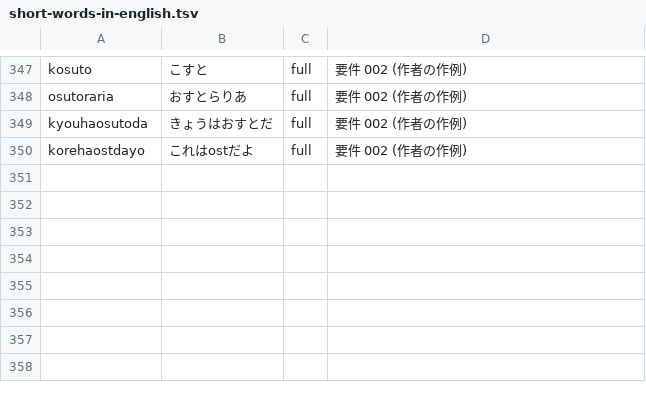
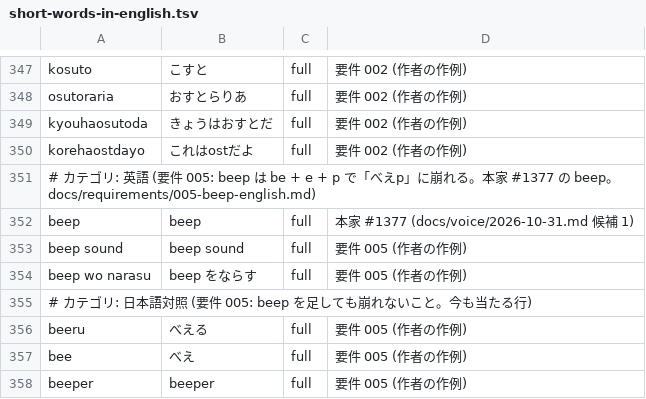
Before and after one commit to whitewater-png/Meltype-for-Mac, a TSV file: eval/cases/short-words-in-english.tsv, drawn as a sheet; only a part is shown, gaps mark what is left out.

```diff
--- a/eval/cases/short-words-in-english.tsv
+++ b/eval/cases/short-words-in-english.tsv
@@ -350 +350,9 @@ kyouhaosutoda	きょうはおすとだ	full	要件 002 (作者の作例)
 korehaostdayo	これはostだよ	full	要件 002 (作者の作例)
+# カテゴリ: 英語 (要件 005: beep は be + e + p で「べえp」に崩れる。本家 #1377 の beep。docs/requirements/005-beep-english.md)
+beep	beep	full	本家 #1377 (docs/voice/2026-10-31.md 候補 1)
+beep sound	beep sound	full	要件 005 (作者の作例)
+beep wo narasu	beep をならす	full	要件 005 (作者の作例)
+# カテゴリ: 日本語対照 (要件 005: beep を足しても崩れないこと。今も当たる行)
+beeru	べえる	full	要件 005 (作者の作例)
+bee	べえ	full	要件 005 (作者の作例)
+beeper	beeper	full	要件 005 (作者の作例)
```
Also changed, not shown: 2 other files.
